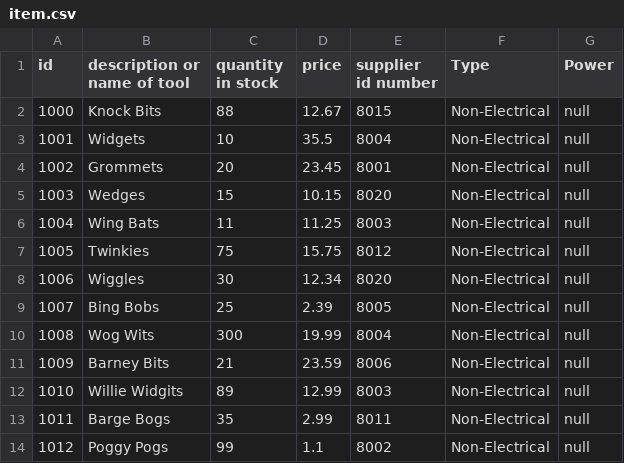
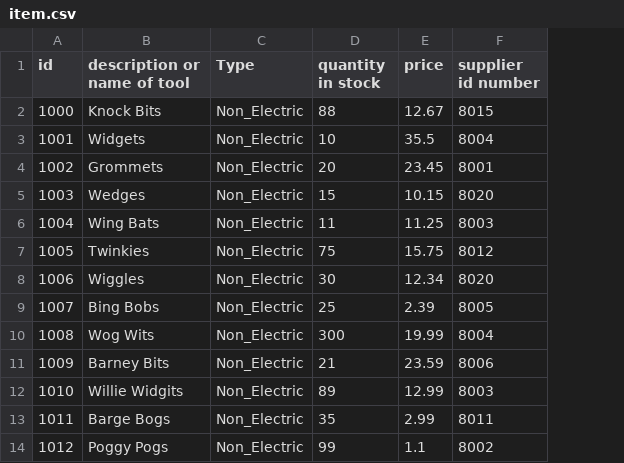
Before and after one commit to Ensf607/ensf607_608_project_fall2020, a CSV file: docs/item.csv, drawn as a sheet; only a part is shown; removed rows and columns are numbered as before the commit, all else as after; the diff names each change by its address in the sheet, - before the commit and + after, or states it on an @@ line.

```diff
--- a/docs/item.csv
+++ b/docs/item.csv
+column C (Type), rows 2-14: all Non_Electric
-column F (Type), rows 2-14: all Non-Electrical
-column G (Power), rows 2-14: all null
```
Also changed, not shown: docs/supplier.csv, 4 other files.
